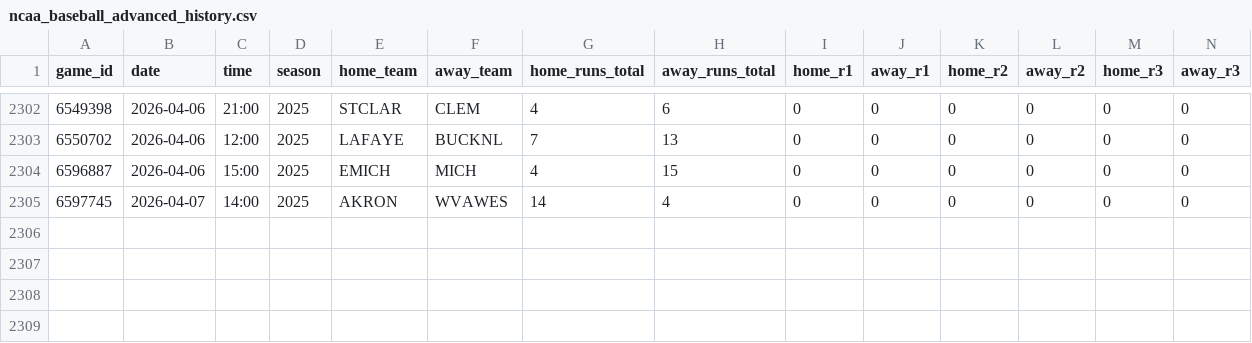
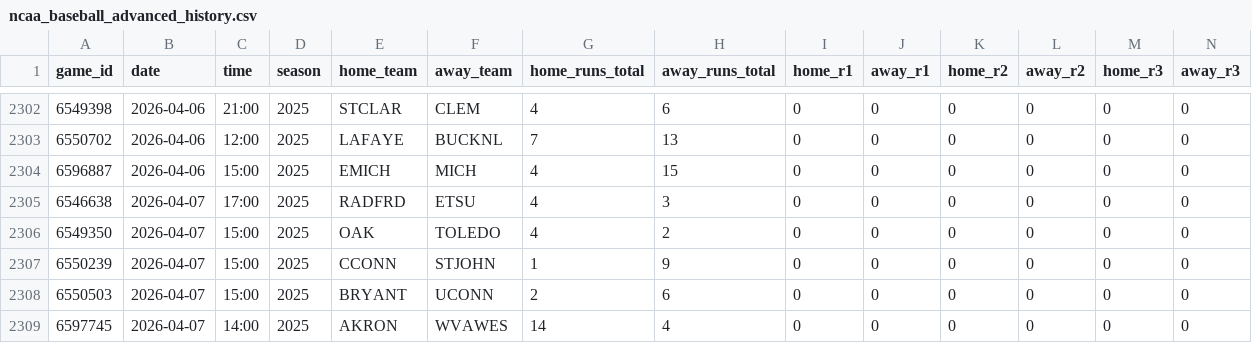
Before and after one commit to emilioandrade0/PickGOLD, a CSV file: src/data/ncaa_baseball/raw/ncaa_baseball_advanced_history.csv, drawn as a sheet; only a part is shown, gaps mark what is left out; rows hold the shown columns only; the diff names each change by its address in the sheet, - before the commit and + after, or states it on an @@ line.

```diff
--- a/src/data/ncaa_baseball/raw/ncaa_baseball_advanced_history.csv
+++ b/src/data/ncaa_baseball/raw/ncaa_baseball_advanced_history.csv
+row 2305: 6546638 | 2026-04-07 | 17:00 | 2025 | RADFRD | ETSU | 4 | 3 | 0 | 0 | 0 | 0 | 0 | 0
+row 2306: 6549350 | 2026-04-07 | 15:00 | 2025 | OAK | TOLEDO | 4 | 2 | 0 | 0 | 0 | 0 | 0 | 0
+row 2307: 6550239 | 2026-04-07 | 15:00 | 2025 | CCONN | STJOHN | 1 | 9 | 0 | 0 | 0 | 0 | 0 | 0
+row 2308: 6550503 | 2026-04-07 | 15:00 | 2025 | BRYANT | UCONN | 2 | 6 | 0 | 0 | 0 | 0 | 0 | 0
```
Also changed, not shown: src/data/mlb/raw/mlb_upcoming_schedule.csv, src/data/ncaa_baseball/raw/ncaa_baseball_upcoming_schedule.csv, 19 other files.
